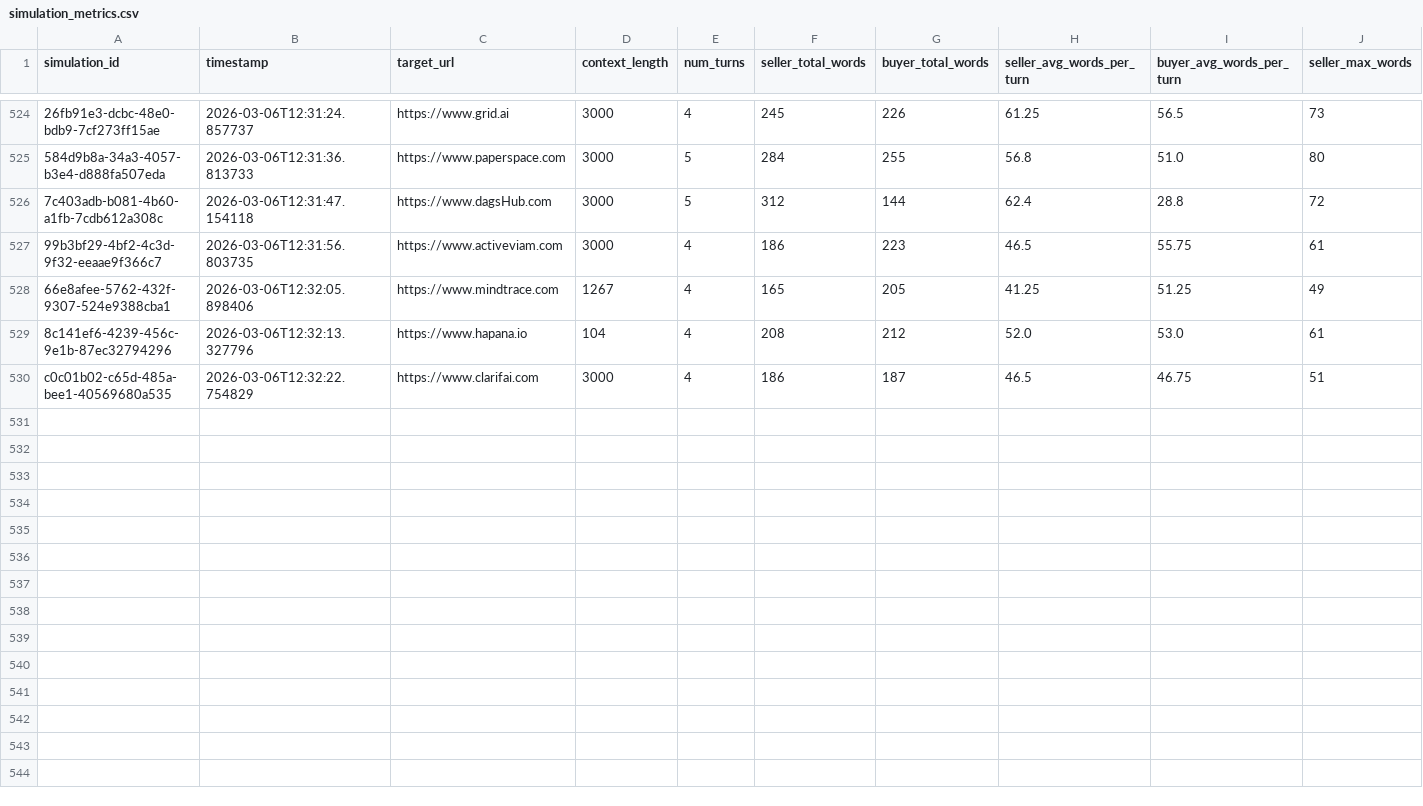
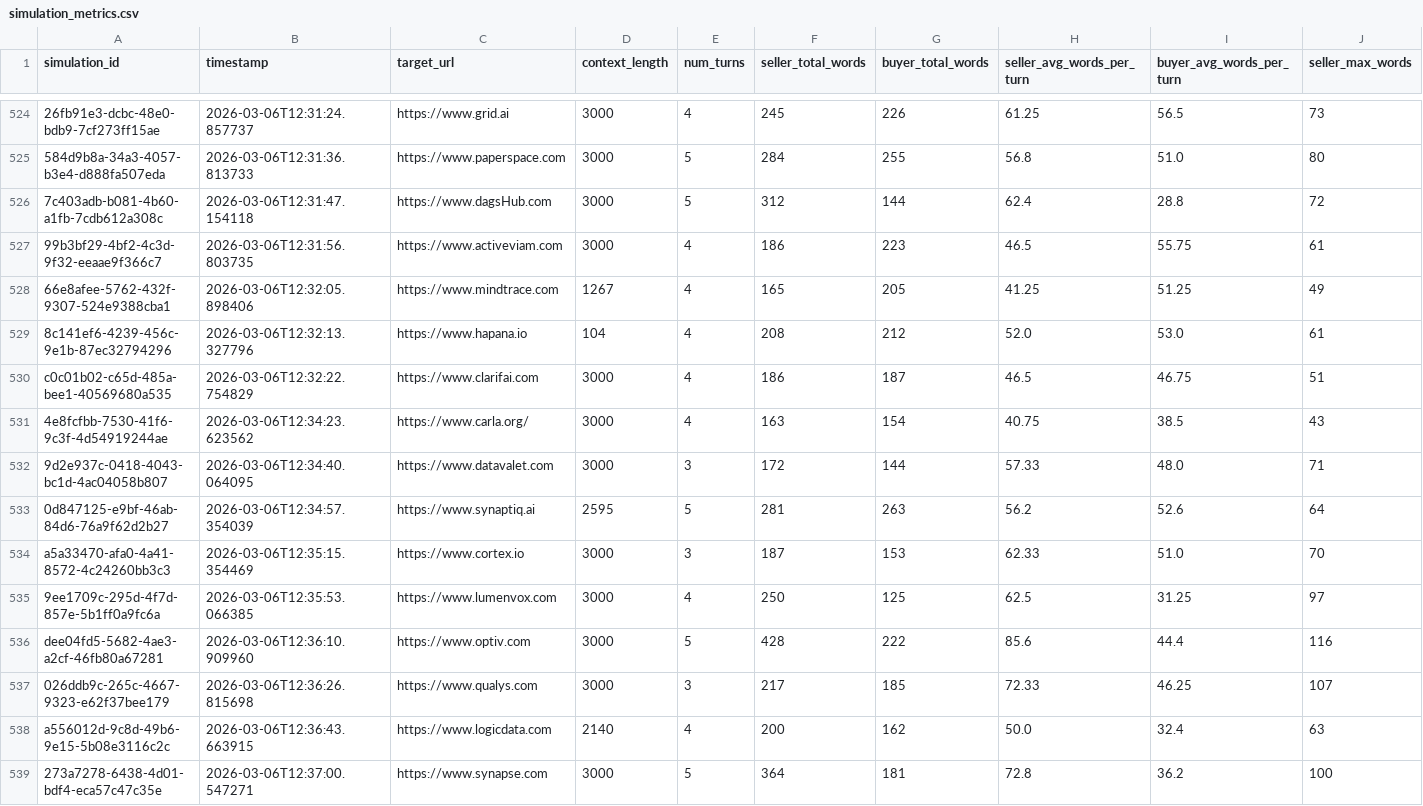
Before and after one commit to agusrajuthaliyan/MultiAgent-B2B-SDR, a CSV file: data/processed/simulation_metrics.csv, drawn as a sheet; only a part is shown, gaps mark what is left out; rows hold the shown columns only; the diff names each change by its address in the sheet, - before the commit and + after, or states it on an @@ line.

```diff
--- a/data/processed/simulation_metrics.csv
+++ b/data/processed/simulation_metrics.csv
+row 531: 4e8fcfbb-7530-41f6-9c3f-4d54919244ae | 2026-03-06T12:34:23.623562 | https://www.carla.org/ | 3000 | 4 | 163 | 154 | 40.75 | 38.5 | 43
+row 532: 9d2e937c-0418-4043-bc1d-4ac04058b807 | 2026-03-06T12:34:40.064095 | https://www.datavalet.com | 3000 | 3 | 172 | 144 | 57.33 | 48.0 | 71
+row 533: 0d847125-e9bf-46ab-84d6-76a9f62d2b27 | 2026-03-06T12:34:57.354039 | https://www.synaptiq.ai | 2595 | 5 | 281 | 263 | 56.2 | 52.6 | 64
+row 534: a5a33470-afa0-4a41-8572-4c24260bb3c3 | 2026-03-06T12:35:15.354469 | https://www.cortex.io | 3000 | 3 | 187 | 153 | 62.33 | 51.0 | 70
+row 535: 9ee1709c-295d-4f7d-857e-5b1ff0a9fc6a | 2026-03-06T12:35:53.066385 | https://www.lumenvox.com | 3000 | 4 | 250 | 125 | 62.5 | 31.25 | 97
+row 536: dee04fd5-5682-4ae3-a2cf-46fb80a67281 | 2026-03-06T12:36:10.909960 | https://www.optiv.com | 3000 | 5 | 428 | 222 | 85.6 | 44.4 | 116
+row 537: 026ddb9c-265c-4667-9323-e62f37bee179 | 2026-03-06T12:36:26.815698 | https://www.qualys.com | 3000 | 3 | 217 | 185 | 72.33 | 46.25 | 107
+row 538: a556012d-9c8d-49b6-9e15-5b08e3116c2c | 2026-03-06T12:36:43.663915 | https://www.logicdata.com | 2140 | 4 | 200 | 162 | 50.0 | 32.4 | 63
+row 539: 273a7278-6438-4d01-bdf4-eca57c47c35e | 2026-03-06T12:37:00.547271 | https://www.synapse.com | 3000 | 5 | 364 | 181 | 72.8 | 36.2 | 100
```
Also changed, not shown: data/processed/simulations_master.csv, 11 other files.
